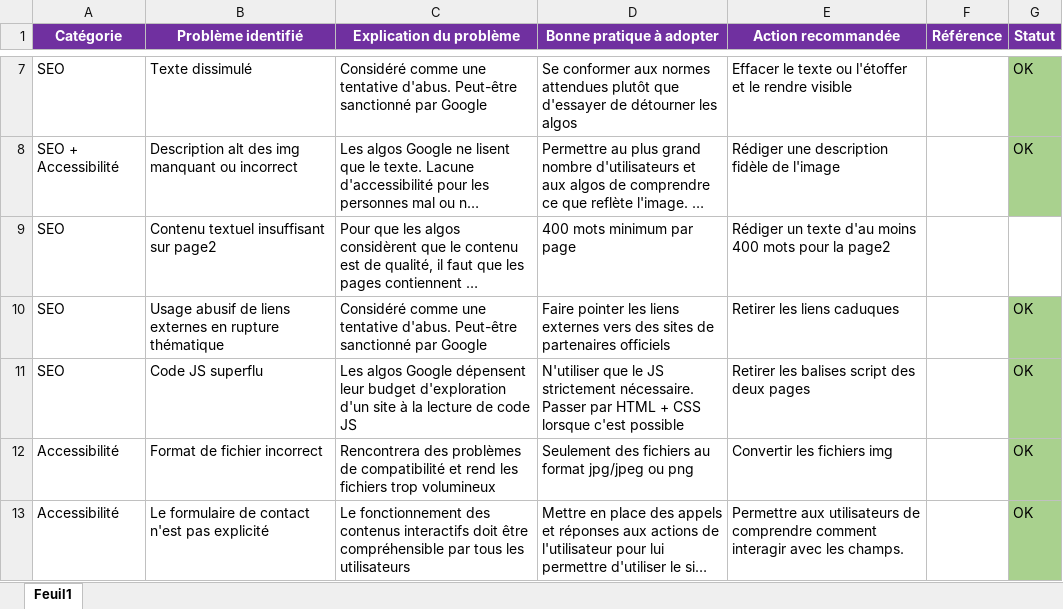
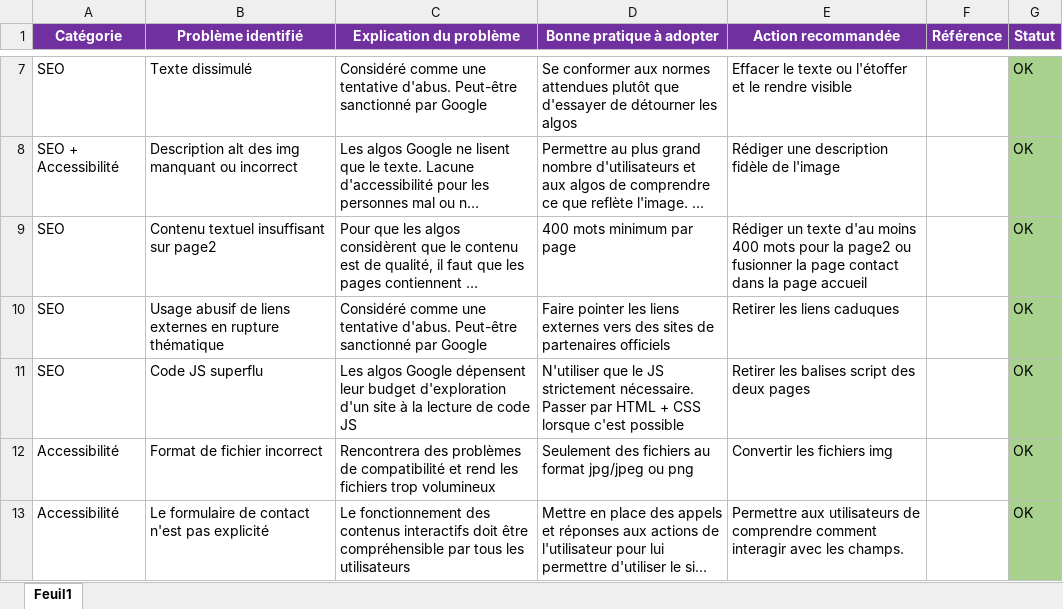
Before and after one commit to CodingWilsonA/WilsonAudoin_4_05112021, an Excel workbook: audit-SEO-chouette.xlsx, sheet Feuil1, drawn as a sheet; only a part is shown, gaps mark what is left out; long unchanged cells end in …; values as stored, in another font and other column widths than the file's, no borders; the diff names each change by its address in the sheet, - before the commit and + after, or states it on an @@ line.

Commit message:
Merged contact.html into index.html

```diff
--- a/audit-SEO-chouette.xlsx (sheet Feuil1)
+++ b/audit-SEO-chouette.xlsx (sheet Feuil1)
-E9 (Action recommandée): …la page2
+E9 (Action recommandée): …la page2 ou fusionner la page contact dans la page accueil
-G9 (Statut): (empty)
+G9 (Statut): OK
-G9 fill: none
+G9 fill: #A9D18E
```
Also changed, not shown: 3 other files.
